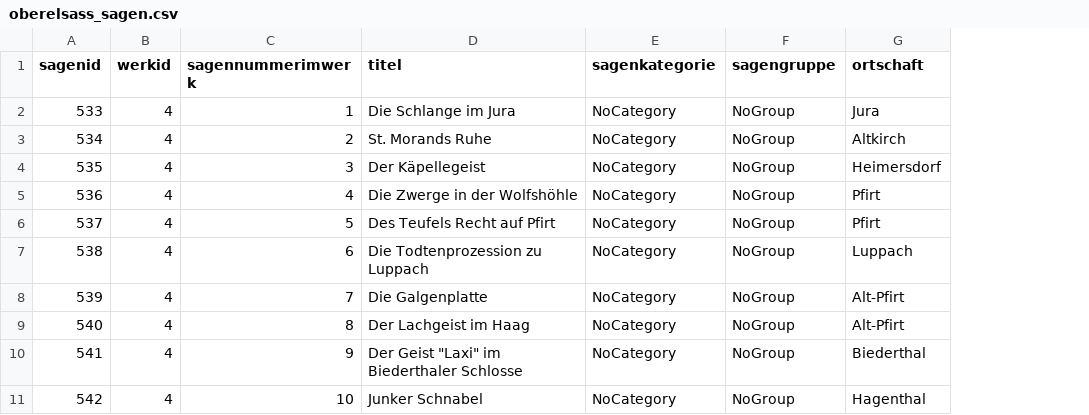
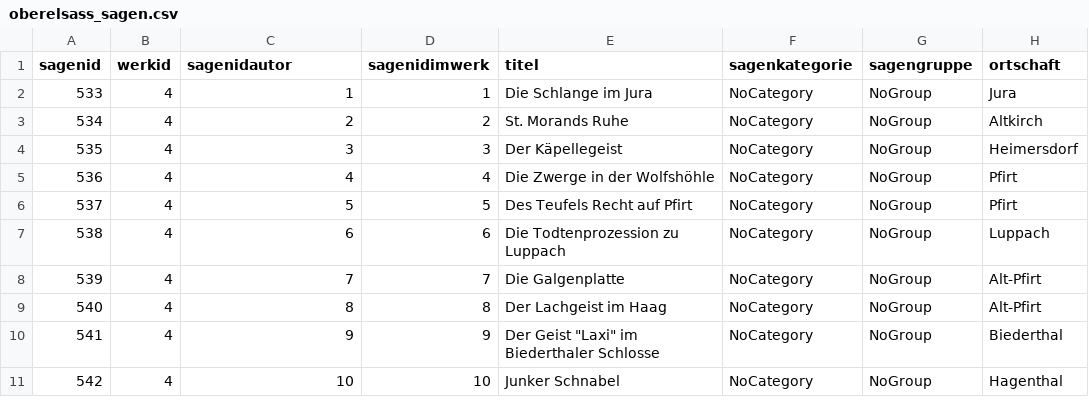
Before and after one commit to PhillipSchmitz/Projektseminar_DH-Parser, a CSV file: sql_sagen/oberelsass_sagen.csv, drawn as a sheet; only a part is shown; the diff names each change by its address in the sheet, - before the commit and + after, or states it on an @@ line.

```diff
--- a/sql_sagen/oberelsass_sagen.csv
+++ b/sql_sagen/oberelsass_sagen.csv
+column D (sagenidimwerk), rows 2-11: 1 | 2 | 3 | 4 | 5 | 6 | 7 | 8 | 9 | 10
-C1: sagennummerimwerk
+C1: sagenidautor
```
Also changed, not shown: sql_sagen/moseltal_sagen.csv, sql_sagen/trier_umgebung_sagen.csv, 14 other files.
